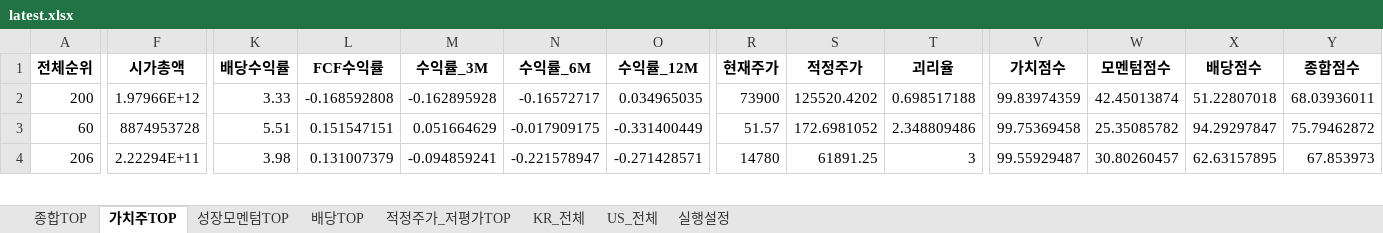
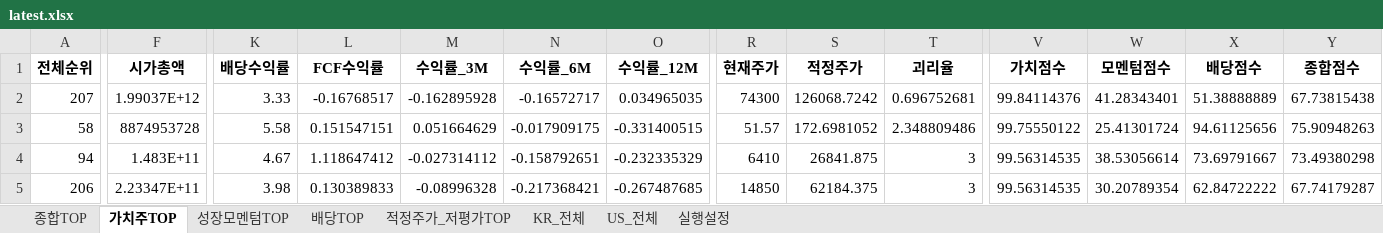
Before and after one commit to cskono1csm/stock-scanner, an Excel workbook: docs/reports/latest.xlsx, sheet 가치주TOP, drawn as a sheet; only a part is shown, gaps mark what is left out; values as stored, in another font and other column widths than the file's, no borders; addresses are those after the commit; rows hold the shown columns only; the diff covers the shown part only; the diff names each change by its address in the sheet, - before the commit and + after, or states it on an @@ line.

```diff
--- a/docs/reports/latest.xlsx (sheet 가치주TOP)
+++ b/docs/reports/latest.xlsx (sheet 가치주TOP)
-A2 (전체순위): 200
+A2 (전체순위): 207
-F2 (시가총액): 1.97966E+12
+F2 (시가총액): 1.99037E+12
-L2 (FCF수익률): -0.168592808
+L2 (FCF수익률): -0.16768517
-R2 (현재주가): 73900
+R2 (현재주가): 74300
-S2 (적정주가): 125520.4202
+S2 (적정주가): 126068.7242
-T2 (괴리율): 0.698517188
+T2 (괴리율): 0.696752681
-V2 (가치점수): 99.83974359
+V2 (가치점수): 99.84114376
-W2 (모멘텀점수): 42.45013874
+W2 (모멘텀점수): 41.28343401
-X2 (배당점수): 51.22807018
+X2 (배당점수): 51.38888889
-Y2 (종합점수): 68.03936011
+Y2 (종합점수): 67.73815438
-A3 (전체순위): 60
+A3 (전체순위): 58
-K3 (배당수익률): 5.51
+K3 (배당수익률): 5.58
-O3 (수익률_12M): -0.331400449
+O3 (수익률_12M): -0.331400515
-V3 (가치점수): 99.75369458
+V3 (가치점수): 99.75550122
-W3 (모멘텀점수): 25.35085782
+W3 (모멘텀점수): 25.41301724
-X3 (배당점수): 94.29297847
+X3 (배당점수): 94.61125656
-Y3 (종합점수): 75.79462872
+Y3 (종합점수): 75.90948263
+row 4: 94 | 1.483E+11 | 4.67 | 1.118647412 | -0.027314112 | -0.158792651 | -0.232335329 | 6410 | 26841.875 | 3 | 99.56314535 | 38.53056614 | 73.69791667 | 73.49380298
-F5 (시가총액): 2.22294E+11
+F5 (시가총액): 2.23347E+11
-L5 (FCF수익률): 0.131007379
+L5 (FCF수익률): 0.130389833
-M5 (수익률_3M): -0.094859241
+M5 (수익률_3M): -0.08996328
-N5 (수익률_6M): -0.221578947
+N5 (수익률_6M): -0.217368421
-O5 (수익률_12M): -0.271428571
+O5 (수익률_12M): -0.267487685
-R5 (현재주가): 14780
+R5 (현재주가): 14850
-S5 (적정주가): 61891.25
+S5 (적정주가): 62184.375
-V5 (가치점수): 99.55929487
+V5 (가치점수): 99.56314535
-W5 (모멘텀점수): 30.80260457
+W5 (모멘텀점수): 30.20789354
-X5 (배당점수): 62.63157895
+X5 (배당점수): 62.84722222
-Y5 (종합점수): 67.853973
+Y5 (종합점수): 67.74179287
```
Also changed, not shown: 16 added rows, 17 removed rows and 82 edited cells elsewhere in this sheet, sheet KR_전체, sheet US_전체, sheet 종합TOP, sheet 적정주가_저평가TOP, sheet 배당TOP, sheet 성장모멘텀TOP, 1 more sheet, 1 other file.
